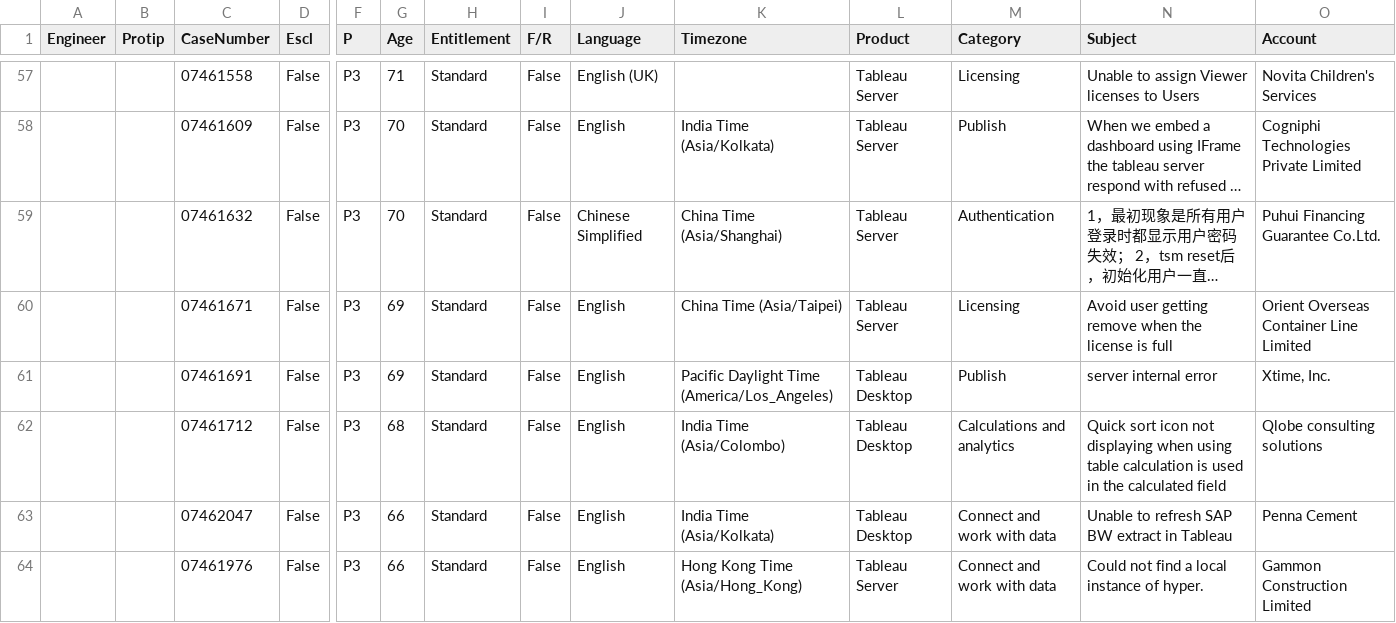
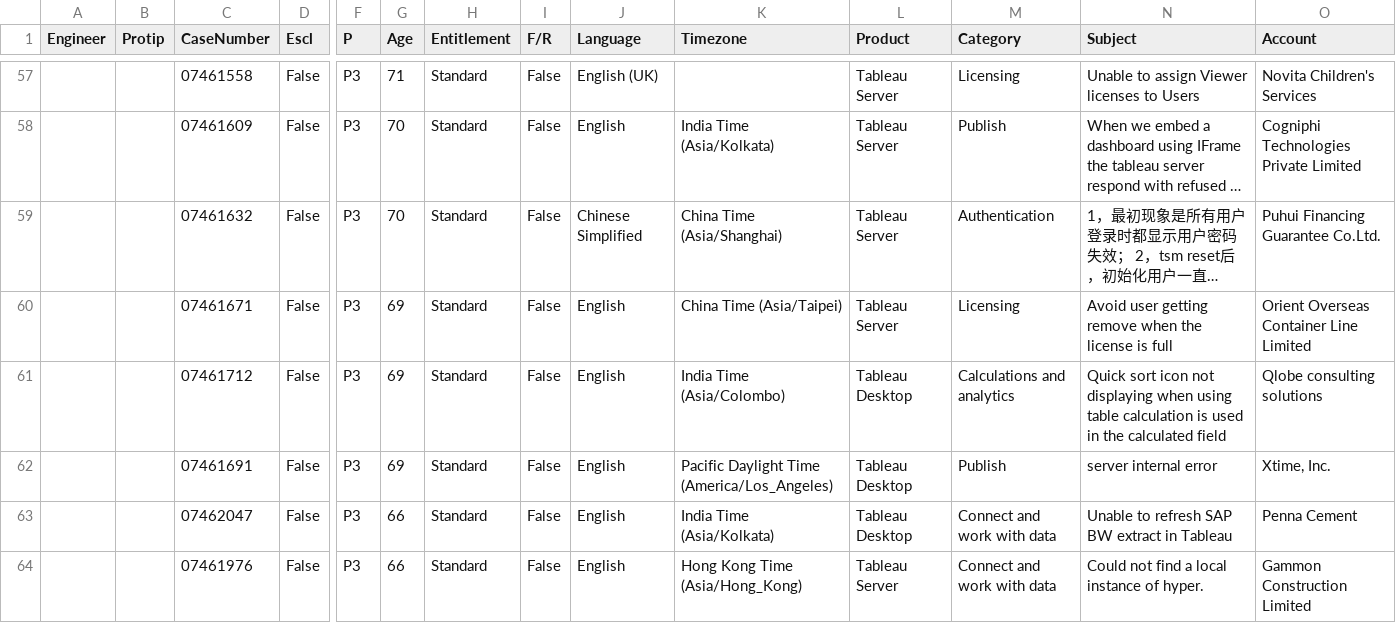
Before and after one commit to 3supower/Tableau-CaseAngel, a CSV file: all.csv, drawn as a sheet; only a part is shown, gaps mark what is left out; long unchanged cells end in …; removed rows and columns are numbered as before the commit, all else as after; rows hold the shown columns only; the diff names each change by its address in the sheet, - before the commit and + after, or states it on an @@ line.

Commit message:
new all.csv

```diff
--- a/all.csv
+++ b/all.csv
+row 61:  |  | 07461712 | False | P3 | 69 | Standard | False | English | India Time (Asia/Colombo) | Tableau Desktop | Calculations and analytics | Quick sort icon not displaying when using table calculation is used in the calculated field | Qlobe consulting solutions
-row 62:  |  | 07461712 | False | P3 | 68 | Standard | False | English | India Time (Asia/Colombo) | Tableau Desktop | Calculations and analytics | Quick sort icon not displaying when using table calculation is used in the calculated field | Qlobe consulting solutions
```
